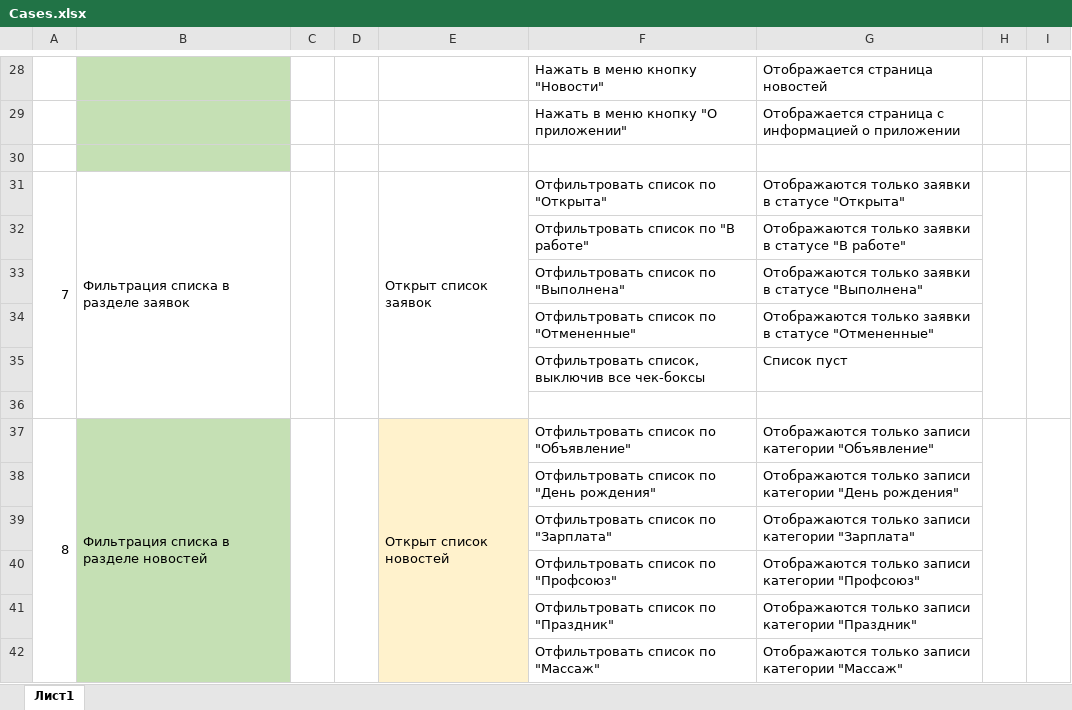
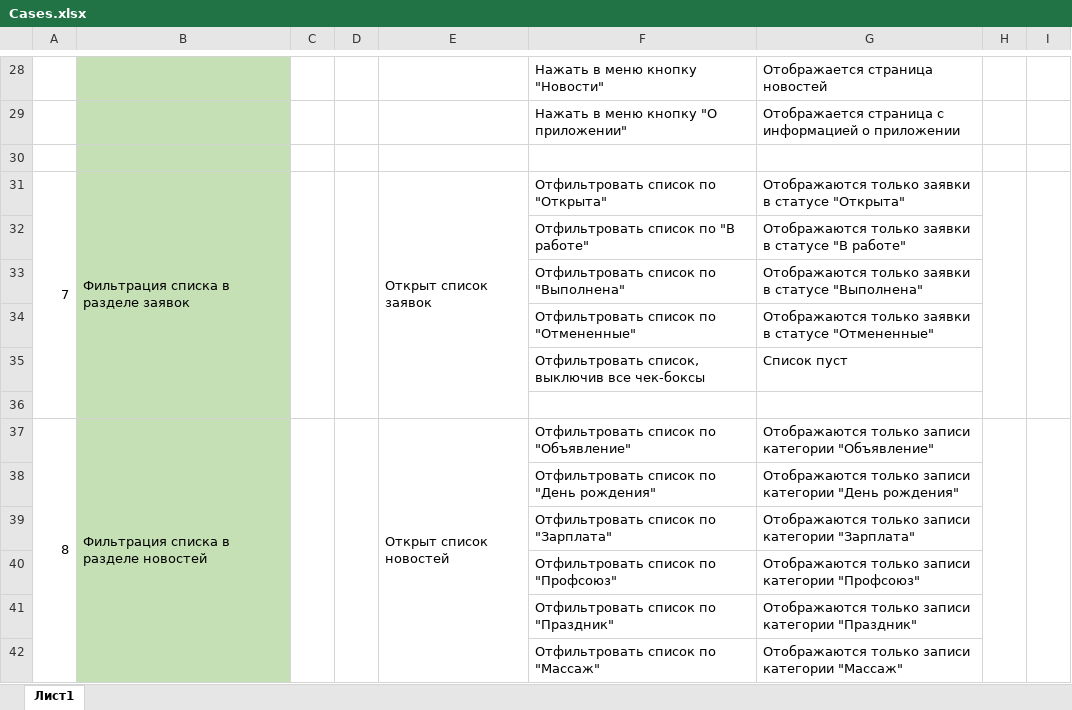
Before and after one commit to MironovED/diploma_QA, an Excel workbook: docs/Cases.xlsx, sheet Лист1, drawn as a sheet; only a part is shown, gaps mark what is left out; values as stored, in another font and other column widths than the file's, no borders; charts and pictures not drawn; the diff covers the shown part only; the diff names each change by its address in the sheet, - before the commit and + after, or states it on an @@ line.

```diff
--- a/docs/Cases.xlsx (sheet Лист1)
+++ b/docs/Cases.xlsx (sheet Лист1)
-B31:B36 fill: none
+B31:B36 fill: #C5E0B4
-E37:E42 fill: #FFF2CC
+E37:E42 fill: none
```
Also changed, not shown: 3 removed rows, cell formats, merged cells and row numbers in column A elsewhere in this sheet, charts or pictures, 5 other files.
